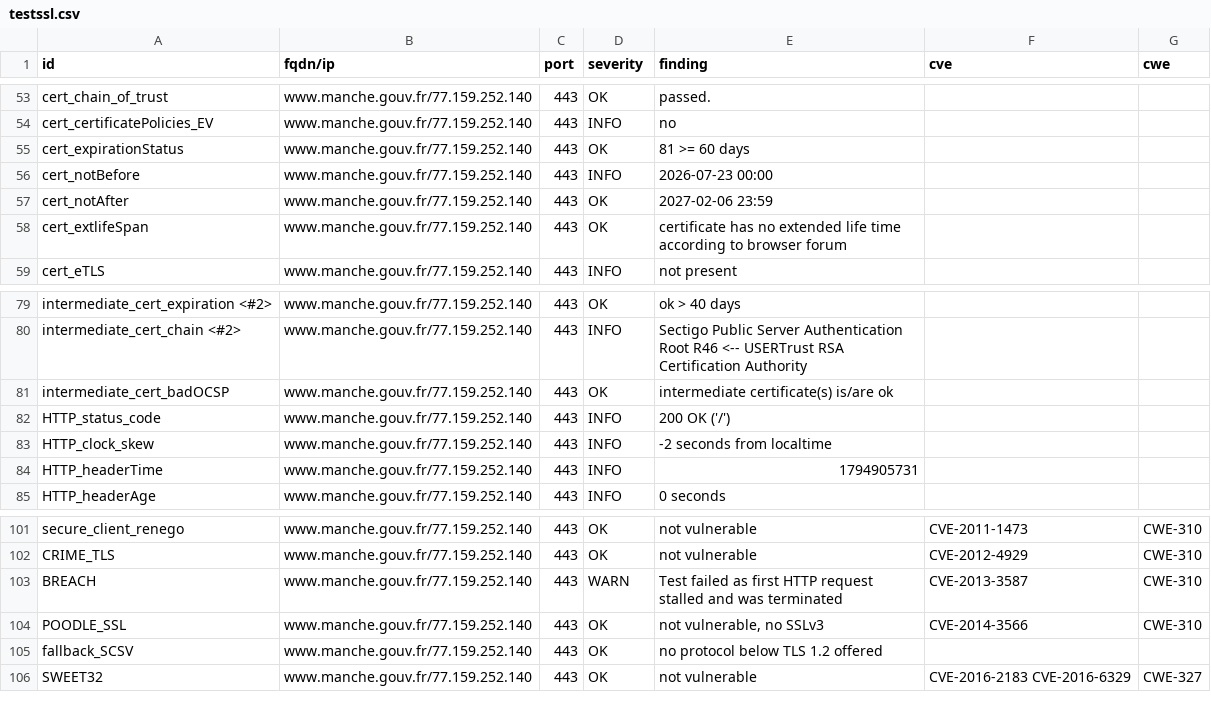
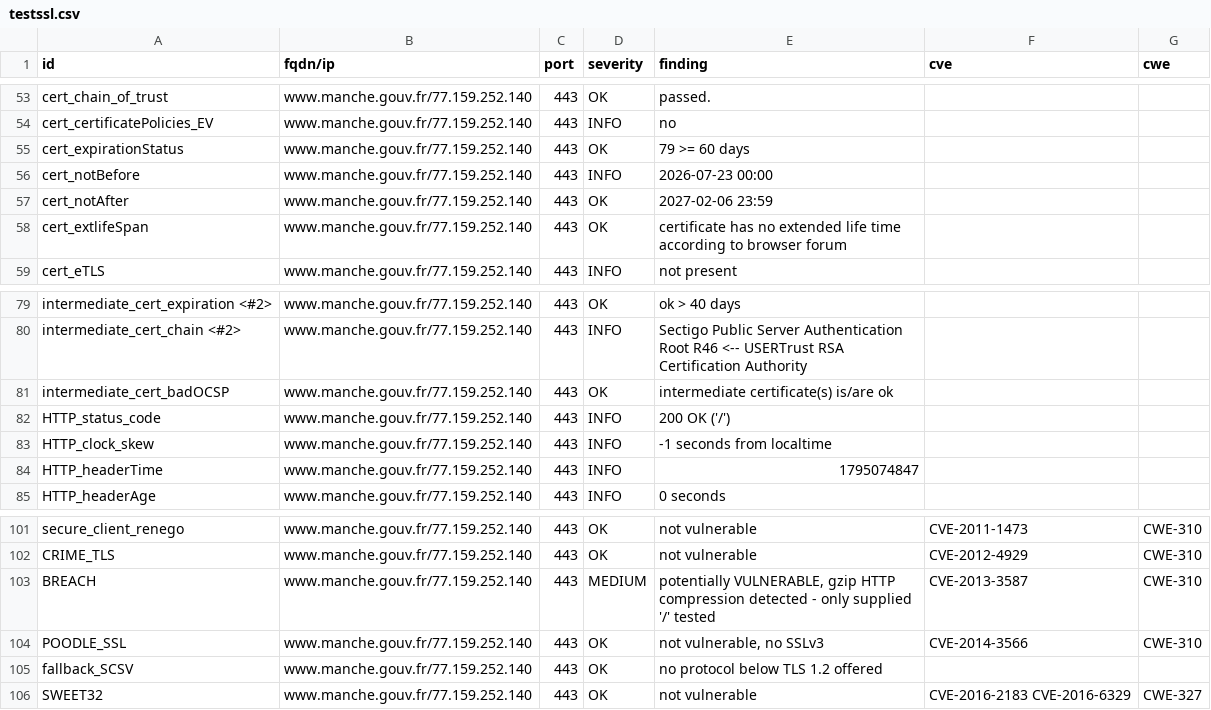
Before and after one commit to dnum-mi/dashlord, a CSV file: results/aHR0cHM6Ly93d3cubWFuY2hlLmdvdXYuZnI=/testssl.csv, drawn as a sheet; only a part is shown, gaps mark what is left out.

```diff
--- a/results/aHR0cHM6Ly93d3cubWFuY2hlLmdvdXYuZnI=/testssl.csv
+++ b/results/aHR0cHM6Ly93d3cubWFuY2hlLmdvdXYuZnI=/testssl.csv
@@ -54,3 +54,3 @@
 "cert_certificatePolicies_EV","www.manche.gouv.fr/77.159.252.140","443","INFO","no","",""
-"cert_expirationStatus","www.manche.gouv.fr/77.159.252.140","443","OK","81 >= 60 days","",""
+"cert_expirationStatus","www.manche.gouv.fr/77.159.252.140","443","OK","79 >= 60 days","",""
 "cert_notBefore","www.manche.gouv.fr/77.159.252.140","443","INFO","2026-07-23 00:00","",""
@@ -82,4 +82,4 @@
 "HTTP_status_code","www.manche.gouv.fr/77.159.252.140","443","INFO","200 OK ('/')","",""
-"HTTP_clock_skew","www.manche.gouv.fr/77.159.252.140","443","INFO","-2 seconds from localtime","",""
-"HTTP_headerTime","www.manche.gouv.fr/77.159.252.140","443","INFO","1794905731","",""
+"HTTP_clock_skew","www.manche.gouv.fr/77.159.252.140","443","INFO","-1 seconds from localtime","",""
+"HTTP_headerTime","www.manche.gouv.fr/77.159.252.140","443","INFO","1795074847","",""
 "HTTP_headerAge","www.manche.gouv.fr/77.159.252.140","443","INFO","0 seconds","",""
@@ -102,3 +102,3 @@
 "CRIME_TLS","www.manche.gouv.fr/77.159.252.140","443","OK","not vulnerable","CVE-2012-4929","CWE-310"
-"BREACH","www.manche.gouv.fr/77.159.252.140","443","WARN","Test failed as first HTTP request stalled and was terminated","CVE-2013-3587","CWE-310"
+"BREACH","www.manche.gouv.fr/77.159.252.140","443","MEDIUM","potentially VULNERABLE, gzip HTTP compression detected  - only supplied '/' tested","CVE-2013-3587","CWE-310"
 "POODLE_SSL","www.manche.gouv.fr/77.159.252.140","443","OK","not vulnerable, no SSLv3","CVE-2014-3566","CWE-310"
```
Also changed, not shown: 8 other files.
